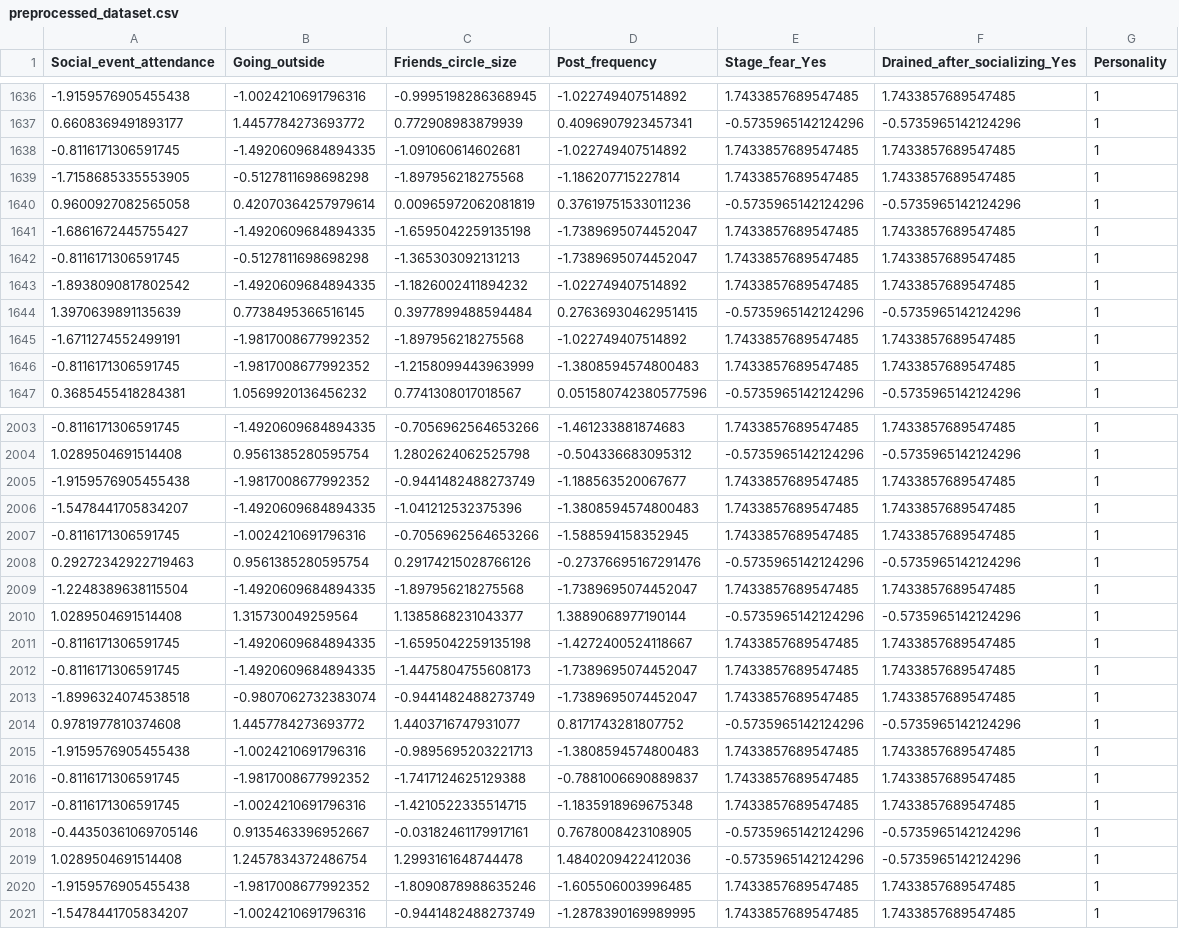
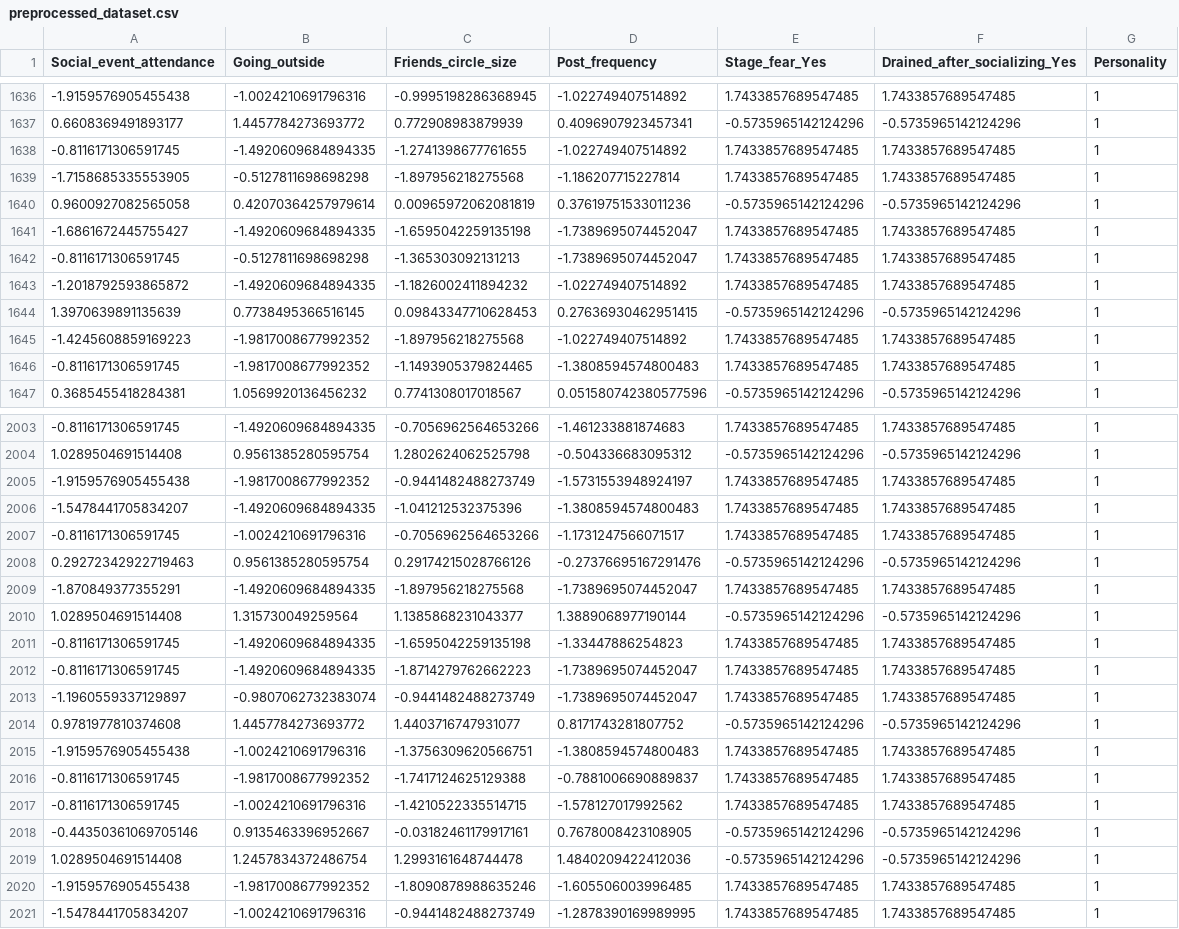
Before and after one commit to aldozeepriyadi/Submission_Membangun_Sistem_Machine_Learning, a CSV file: Eksperimen_SML/preprocessing/preprocessed_dataset.csv, drawn as a sheet; only a part is shown, gaps mark what is left out; the diff covers the shown part only.

```diff
--- a/Eksperimen_SML/preprocessing/preprocessed_dataset.csv
+++ b/Eksperimen_SML/preprocessing/preprocessed_dataset.csv
@@ -1637,3 +1637,3 @@ Social_event_attendance,Going_outside,Friends_circle_size,Post_frequency,Stage_f
 0.6608369491893177,1.4457784273693772,0.772908983879939,0.4096907923457341,-0.5735965142124296,-0.5735965142124296,1
--0.8116171306591745,-1.4920609684894335,-1.091060614602681,-1.022749407514892,1.7433857689547485,1.7433857689547485,1
+-0.8116171306591745,-1.4920609684894335,-1.2741398677761655,-1.022749407514892,1.7433857689547485,1.7433857689547485,1
 -1.7158685335553905,-0.5127811698698298,-1.897956218275568,-1.186207715227814,1.7433857689547485,1.7433857689547485,1
@@ -1642,6 +1642,6 @@ Social_event_attendance,Going_outside,Friends_circle_size,Post_frequency,Stage_f
 -0.8116171306591745,-0.5127811698698298,-1.365303092131213,-1.7389695074452047,1.7433857689547485,1.7433857689547485,1
--1.8938090817802542,-1.4920609684894335,-1.1826002411894232,-1.022749407514892,1.7433857689547485,1.7433857689547485,1
-1.3970639891135639,0.7738495366516145,0.3977899488594484,0.27636930462951415,-0.5735965142124296,-0.5735965142124296,1
--1.6711274552499191,-1.9817008677992352,-1.897956218275568,-1.022749407514892,1.7433857689547485,1.7433857689547485,1
--0.8116171306591745,-1.9817008677992352,-1.2158099443963999,-1.3808594574800483,1.7433857689547485,1.7433857689547485,1
+-1.2018792593865872,-1.4920609684894335,-1.1826002411894232,-1.022749407514892,1.7433857689547485,1.7433857689547485,1
+1.3970639891135639,0.7738495366516145,0.09843347710628453,0.27636930462951415,-0.5735965142124296,-0.5735965142124296,1
+-1.4245608859169223,-1.9817008677992352,-1.897956218275568,-1.022749407514892,1.7433857689547485,1.7433857689547485,1
+-0.8116171306591745,-1.9817008677992352,-1.1493905379824465,-1.3808594574800483,1.7433857689547485,1.7433857689547485,1
 0.3685455418284381,1.0569920136456232,0.7741308017018567,0.051580742380577596,-0.5735965142124296,-0.5735965142124296,1
@@ -2004,15 +2004,15 @@ Social_event_attendance,Going_outside,Friends_circle_size,Post_frequency,Stage_f
 1.0289504691514408,0.9561385280595754,1.2802624062525798,-0.504336683095312,-0.5735965142124296,-0.5735965142124296,1
--1.9159576905455438,-1.9817008677992352,-0.9441482488273749,-1.188563520067677,1.7433857689547485,1.7433857689547485,1
+-1.9159576905455438,-1.9817008677992352,-0.9441482488273749,-1.5731553948924197,1.7433857689547485,1.7433857689547485,1
 -1.5478441705834207,-1.4920609684894335,-1.041212532375396,-1.3808594574800483,1.7433857689547485,1.7433857689547485,1
--0.8116171306591745,-1.0024210691796316,-0.7056962564653266,-1.588594158352945,1.7433857689547485,1.7433857689547485,1
+-0.8116171306591745,-1.0024210691796316,-0.7056962564653266,-1.1731247566071517,1.7433857689547485,1.7433857689547485,1
 0.29272342922719463,0.9561385280595754,0.29174215028766126,-0.27376695167291476,-0.5735965142124296,-0.5735965142124296,1
--1.2248389638115504,-1.4920609684894335,-1.897956218275568,-1.7389695074452047,1.7433857689547485,1.7433857689547485,1
+-1.870849377355291,-1.4920609684894335,-1.897956218275568,-1.7389695074452047,1.7433857689547485,1.7433857689547485,1
 1.0289504691514408,1.315730049259564,1.1385868231043377,1.3889068977190144,-0.5735965142124296,-0.5735965142124296,1
--0.8116171306591745,-1.4920609684894335,-1.6595042259135198,-1.4272400524118667,1.7433857689547485,1.7433857689547485,1
--0.8116171306591745,-1.4920609684894335,-1.4475804755608173,-1.7389695074452047,1.7433857689547485,1.7433857689547485,1
--1.8996324074538518,-0.9807062732383074,-0.9441482488273749,-1.7389695074452047,1.7433857689547485,1.7433857689547485,1
+-0.8116171306591745,-1.4920609684894335,-1.6595042259135198,-1.33447886254823,1.7433857689547485,1.7433857689547485,1
+-0.8116171306591745,-1.4920609684894335,-1.8714279762662223,-1.7389695074452047,1.7433857689547485,1.7433857689547485,1
+-1.1960559337129897,-0.9807062732383074,-0.9441482488273749,-1.7389695074452047,1.7433857689547485,1.7433857689547485,1
 0.9781977810374608,1.4457784273693772,1.4403716747931077,0.8171743281807752,-0.5735965142124296,-0.5735965142124296,1
--1.9159576905455438,-1.0024210691796316,-0.9895695203221713,-1.3808594574800483,1.7433857689547485,1.7433857689547485,1
+-1.9159576905455438,-1.0024210691796316,-1.3756309620566751,-1.3808594574800483,1.7433857689547485,1.7433857689547485,1
 -0.8116171306591745,-1.9817008677992352,-1.7417124625129388,-0.7881006690889837,1.7433857689547485,1.7433857689547485,1
--0.8116171306591745,-1.0024210691796316,-1.4210522335514715,-1.1835918969675348,1.7433857689547485,1.7433857689547485,1
+-0.8116171306591745,-1.0024210691796316,-1.4210522335514715,-1.578127017992562,1.7433857689547485,1.7433857689547485,1
 -0.44350361069705146,0.9135463396952667,-0.03182461179917161,0.7678008423108905,-0.5735965142124296,-0.5735965142124296,1
```
Also changed, not shown: 124 edited cells elsewhere in this file.
